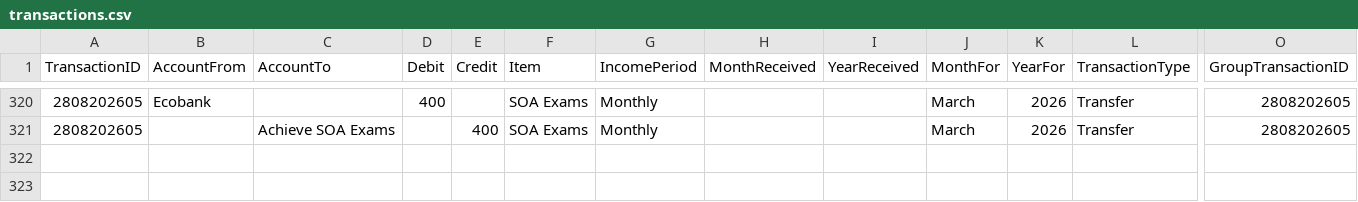
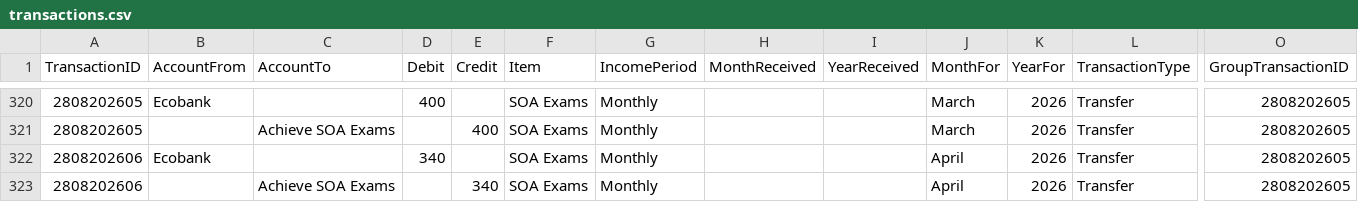
Before and after one commit to lolaaaaa1/lifeOS, a CSV file: data/transactions.csv, drawn as a sheet; only a part is shown, gaps mark what is left out; rows hold the shown columns only; the diff names each change by its address in the sheet, - before the commit and + after, or states it on an @@ line.

Commit message:
Add txn 2808202606

```diff
--- a/data/transactions.csv
+++ b/data/transactions.csv
+row 322: 2808202606 | Ecobank |  | 340 |  | SOA Exams | Monthly |  |  | April | 2026 | Transfer | 2808202605
+row 323: 2808202606 |  | Achieve SOA Exams |  | 340 | SOA Exams | Monthly |  |  | April | 2026 | Transfer | 2808202605
```
